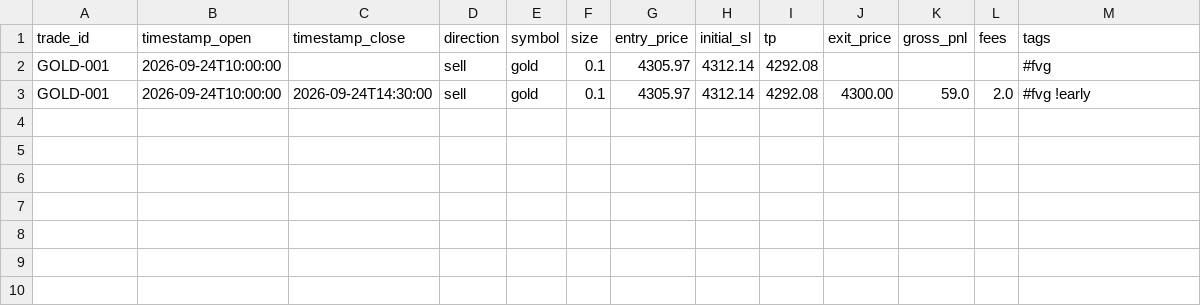
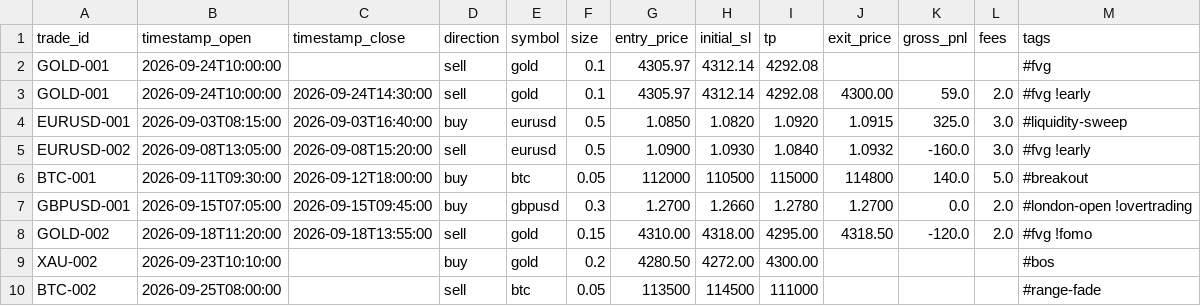
Before and after one commit to spaulll/tradiing-journal, a CSV file: backend/data/trades.csv, drawn as a sheet.

Commit message:
chore: expand mock bot CSV to eight mixed trades

```diff
--- a/backend/data/trades.csv
+++ b/backend/data/trades.csv
@@ -3 +3,8 @@ GOLD-001,2026-09-24T10:00:00,,sell,gold,0.1,4305.97,4312.14,4292.08,,,,#fvg
 GOLD-001,2026-09-24T10:00:00,2026-09-24T14:30:00,sell,gold,0.1,4305.97,4312.14,4292.08,4300.00,59.0,2.0,"#fvg !early"
+EURUSD-001,2026-09-03T08:15:00,2026-09-03T16:40:00,buy,eurusd,0.5,1.0850,1.0820,1.0920,1.0915,325.0,3.0,#liquidity-sweep
+EURUSD-002,2026-09-08T13:05:00,2026-09-08T15:20:00,sell,eurusd,0.5,1.0900,1.0930,1.0840,1.0932,-160.0,3.0,"#fvg !early"
+BTC-001,2026-09-11T09:30:00,2026-09-12T18:00:00,buy,btc,0.05,112000,110500,115000,114800,140.0,5.0,#breakout
+GBPUSD-001,2026-09-15T07:05:00,2026-09-15T09:45:00,buy,gbpusd,0.3,1.2700,1.2660,1.2780,1.2700,0.0,2.0,"#london-open !overtrading"
+GOLD-002,2026-09-18T11:20:00,2026-09-18T13:55:00,sell,gold,0.15,4310.00,4318.00,4295.00,4318.50,-120.0,2.0,"#fvg !fomo"
+XAU-002,2026-09-23T10:10:00,,buy,gold,0.2,4280.50,4272.00,4300.00,,,,#bos
+BTC-002,2026-09-25T08:00:00,,sell,btc,0.05,113500,114500,111000,,,,#range-fade
```
